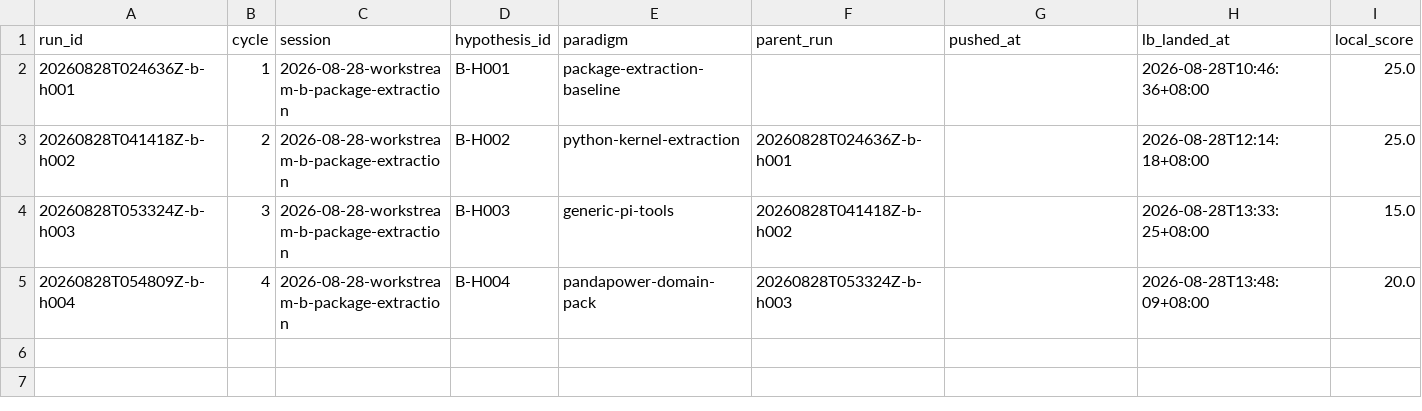
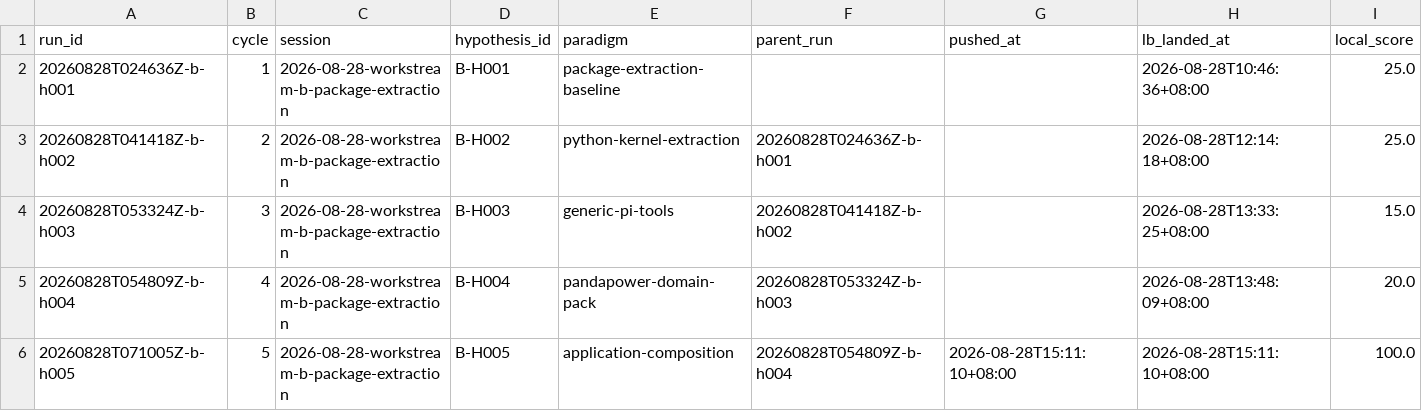
Before and after one commit to uukuguy/capstone, a CSV file: docs/status/climb/runs.csv, drawn as a sheet; only a part is shown; rows hold the shown columns only; the diff names each change by its address in the sheet, - before the commit and + after, or states it on an @@ line.

Commit message:
chore: close workstream b climb ladder

```diff
--- a/docs/status/climb/runs.csv
+++ b/docs/status/climb/runs.csv
+row 6: 20260828T071005Z-b-h005 | 5 | 2026-08-28-workstream-b-package-extraction | B-H005 | application-composition | 20260828T054809Z-b-h004 | 2026-08-28T15:11:10+08:00 | 2026-08-28T15:11:10+08:00 | 100.0
```
Also changed, not shown: 15 other files.
